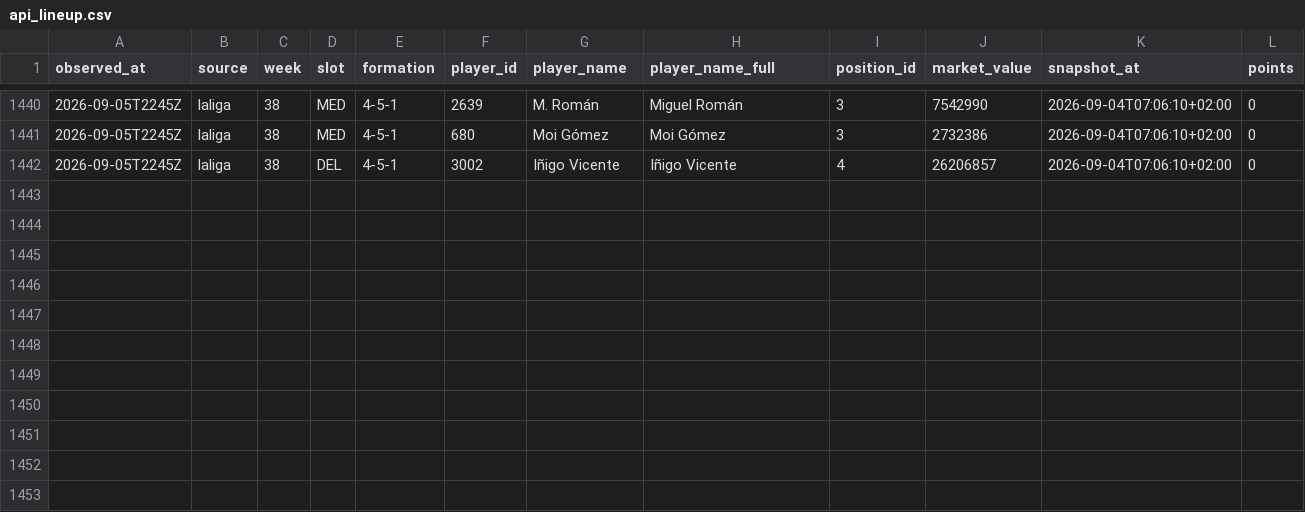
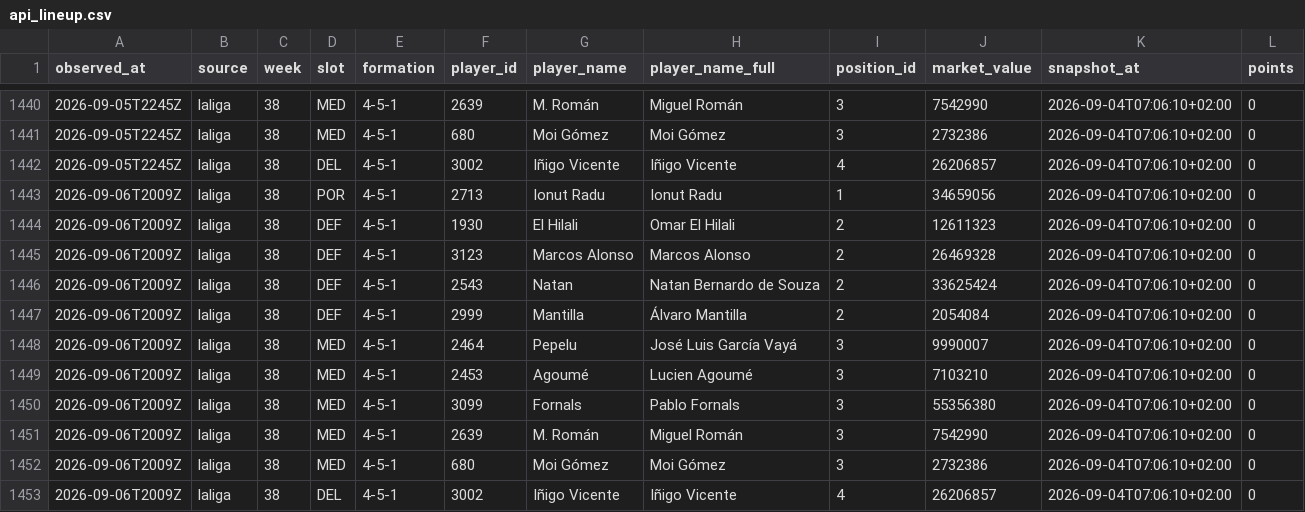
Before and after one commit to OrsM/liga_five_guys, a CSV file: data/tidy/api_lineup.csv, drawn as a sheet; only a part is shown, gaps mark what is left out; the diff names each change by its address in the sheet, - before the commit and + after, or states it on an @@ line.

```diff
--- a/data/tidy/api_lineup.csv
+++ b/data/tidy/api_lineup.csv
+row 1443: 2026-09-06T2009Z | laliga | 38 | POR | 4-5-1 | 2713 | Ionut Radu | Ionut Radu | 1 | 34659056 | 2026-09-04T07:06:10+02:00 | 0
+row 1444: 2026-09-06T2009Z | laliga | 38 | DEF | 4-5-1 | 1930 | El Hilali | Omar El Hilali | 2 | 12611323 | 2026-09-04T07:06:10+02:00 | 0
+row 1445: 2026-09-06T2009Z | laliga | 38 | DEF | 4-5-1 | 3123 | Marcos Alonso | Marcos Alonso | 2 | 26469328 | 2026-09-04T07:06:10+02:00 | 0
+row 1446: 2026-09-06T2009Z | laliga | 38 | DEF | 4-5-1 | 2543 | Natan | Natan Bernardo de Souza | 2 | 33625424 | 2026-09-04T07:06:10+02:00 | 0
+row 1447: 2026-09-06T2009Z | laliga | 38 | DEF | 4-5-1 | 2999 | Mantilla | Álvaro Mantilla | 2 | 2054084 | 2026-09-04T07:06:10+02:00 | 0
+row 1448: 2026-09-06T2009Z | laliga | 38 | MED | 4-5-1 | 2464 | Pepelu | José Luis García Vayá | 3 | 9990007 | 2026-09-04T07:06:10+02:00 | 0
+row 1449: 2026-09-06T2009Z | laliga | 38 | MED | 4-5-1 | 2453 | Agoumé | Lucien Agoumé | 3 | 7103210 | 2026-09-04T07:06:10+02:00 | 0
+row 1450: 2026-09-06T2009Z | laliga | 38 | MED | 4-5-1 | 3099 | Fornals | Pablo Fornals | 3 | 55356380 | 2026-09-04T07:06:10+02:00 | 0
+row 1451: 2026-09-06T2009Z | laliga | 38 | MED | 4-5-1 | 2639 | M. Román | Miguel Román | 3 | 7542990 | 2026-09-04T07:06:10+02:00 | 0
+row 1452: 2026-09-06T2009Z | laliga | 38 | MED | 4-5-1 | 680 | Moi Gómez | Moi Gómez | 3 | 2732386 | 2026-09-04T07:06:10+02:00 | 0
+row 1453: 2026-09-06T2009Z | laliga | 38 | DEL | 4-5-1 | 3002 | Iñigo Vicente | Iñigo Vicente | 4 | 26206857 | 2026-09-04T07:06:10+02:00 | 0
```
Also changed, not shown: data/decisions/slate_log.csv, data/decisions/squad_log.csv, 22 other files.
